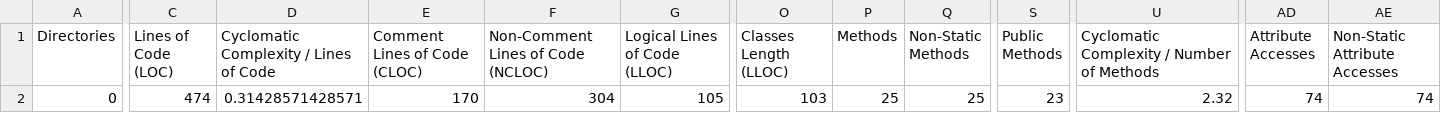
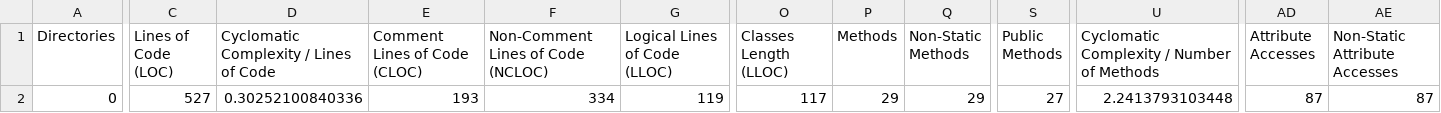
Before and after one commit to noondaysun/dweetio, a CSV file: build/logs/phploc.csv, drawn as a sheet; only a part is shown, gaps mark what is left out; the diff covers the shown part only; the diff names each change by its address in the sheet, - before the commit and + after, or states it on an @@ line.

Commit message:
some stuff. Added a lint check to build.xml

```diff
--- a/build/logs/phploc.csv
+++ b/build/logs/phploc.csv
-C2 (Lines of Code (LOC)): 474
+C2 (Lines of Code (LOC)): 527
-D2: 0.31428571428571
+D2: 0.30252100840336
-E2 (Comment Lines of Code (CLOC)): 170
+E2 (Comment Lines of Code (CLOC)): 193
-F2: 304
+F2: 334
-G2 (Logical Lines of Code (LLOC)): 105
+G2 (Logical Lines of Code (LLOC)): 119
-O2 (Classes Length (LLOC)): 103
+O2 (Classes Length (LLOC)): 117
-P2 (Methods): 25
+P2 (Methods): 29
-Q2 (Non-Static Methods): 25
+Q2 (Non-Static Methods): 29
-S2 (Public Methods): 23
+S2 (Public Methods): 27
-U2: 2.32
+U2: 2.2413793103448
-AD2 (Attribute Accesses): 74
+AD2 (Attribute Accesses): 87
-AE2 (Non-Static Attribute Accesses): 74
+AE2 (Non-Static Attribute Accesses): 87
```
Also changed, not shown: 2 edited cells elsewhere in this file, 25 other files.
